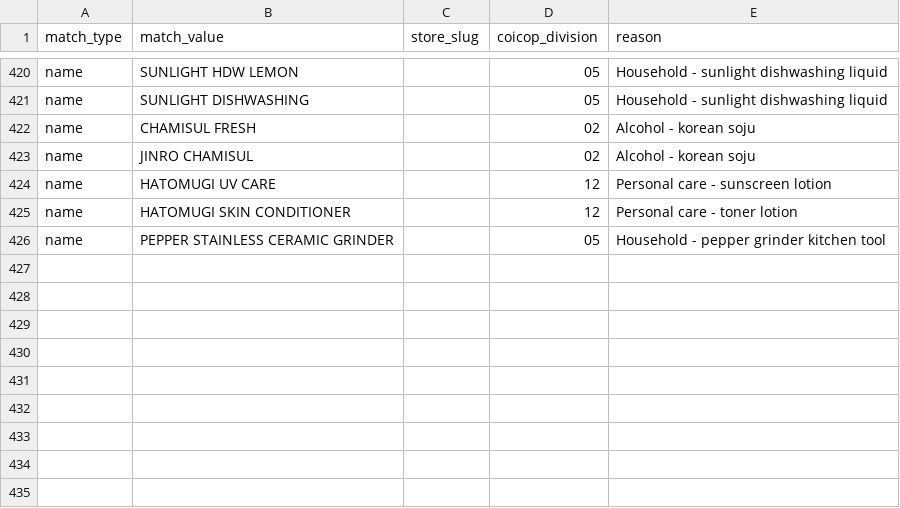
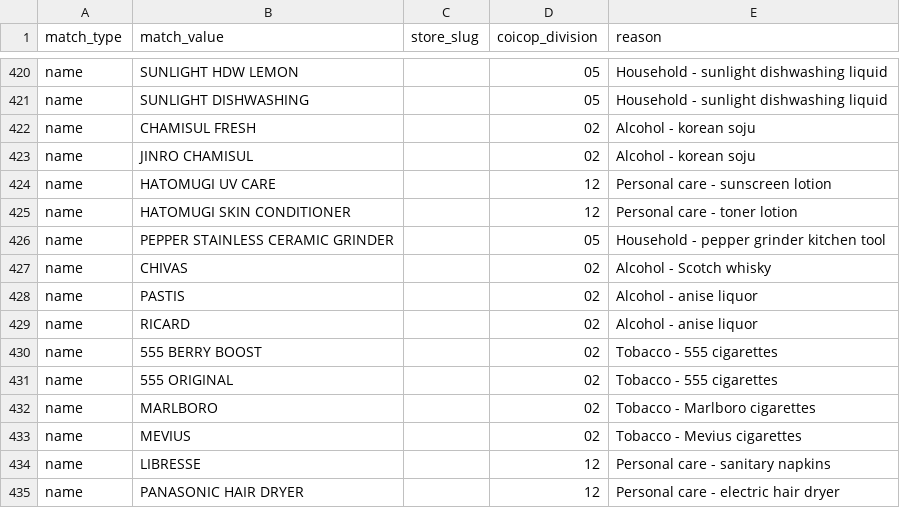
Before and after one commit to Korngmeng-Taing/Cambodia-cpi-pipeline, a CSV file: dbt/seeds/coicop_override.csv, drawn as a sheet; only a part is shown, gaps mark what is left out.

Commit message:
fix(coicop): add explicit overrides for Chivas, Pastis, Ricard, Marlboro, Mevius, Libresse, and hair dryer to prevent category map misclassification

```diff
--- a/dbt/seeds/coicop_override.csv
+++ b/dbt/seeds/coicop_override.csv
@@ -426 +426,10 @@ name,HATOMUGI SKIN CONDITIONER,,12,Personal care - toner lotion
 name,PEPPER STAINLESS CERAMIC GRINDER,,05,Household - pepper grinder kitchen tool
+name,CHIVAS,,02,Alcohol - Scotch whisky
+name,PASTIS,,02,Alcohol - anise liquor
+name,RICARD,,02,Alcohol - anise liquor
+name,555 BERRY BOOST,,02,Tobacco - 555 cigarettes
+name,555 ORIGINAL,,02,Tobacco - 555 cigarettes
+name,MARLBORO,,02,Tobacco - Marlboro cigarettes
+name,MEVIUS,,02,Tobacco - Mevius cigarettes
+name,LIBRESSE,,12,Personal care - sanitary napkins
+name,PANASONIC HAIR DRYER,,12,Personal care - electric hair dryer
```
Also changed, not shown: 1 other file.
